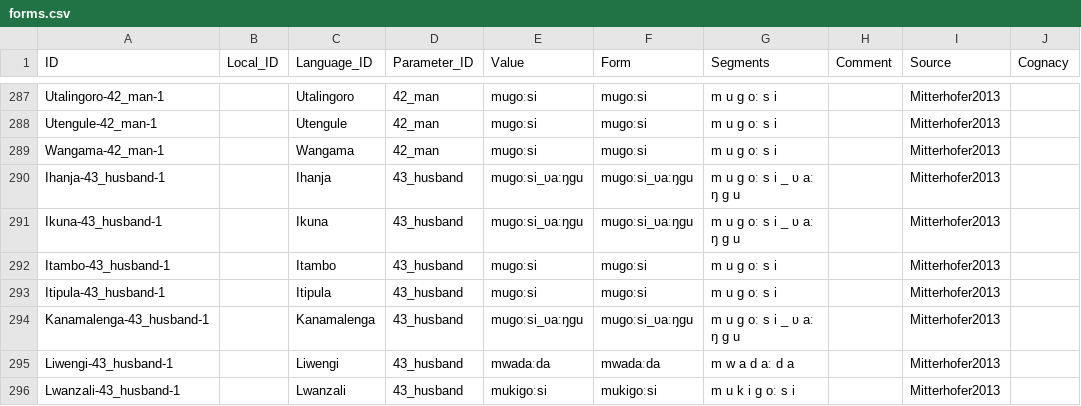
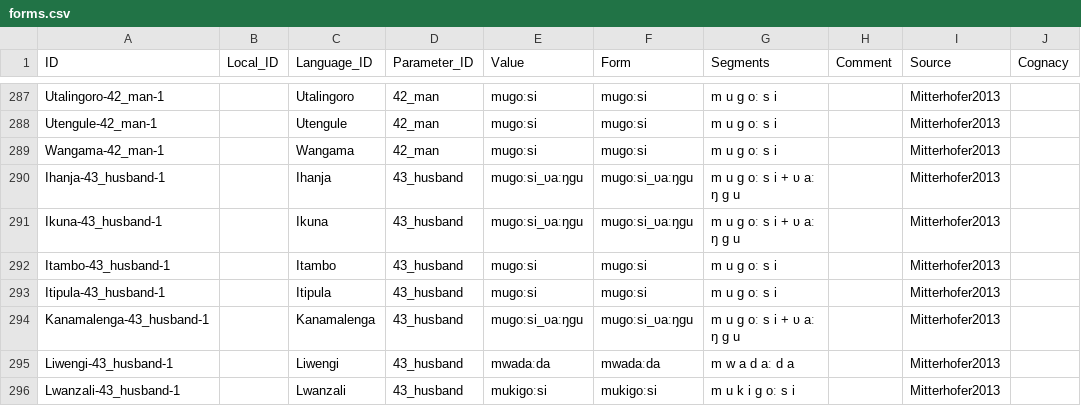
Before and after one commit to lexibank/mitterhoferbena, a CSV file: cldf/forms.csv, drawn as a sheet; only a part is shown, gaps mark what is left out; the diff names each change by its address in the sheet, - before the commit and + after, or states it on an @@ line.

Commit message:
Update and fix profile

```diff
--- a/cldf/forms.csv
+++ b/cldf/forms.csv
-G290:G291 (Segments): m u g oː s i _ ʋ aː ŋ g u
+G290:G291 (Segments): m u g oː s i + ʋ aː ŋ g u
-G294 (Segments): m u g oː s i _ ʋ aː ŋ g u
+G294 (Segments): m u g oː s i + ʋ aː ŋ g u
```
Also changed, not shown: etc/orthography.tsv, 3 other files.
